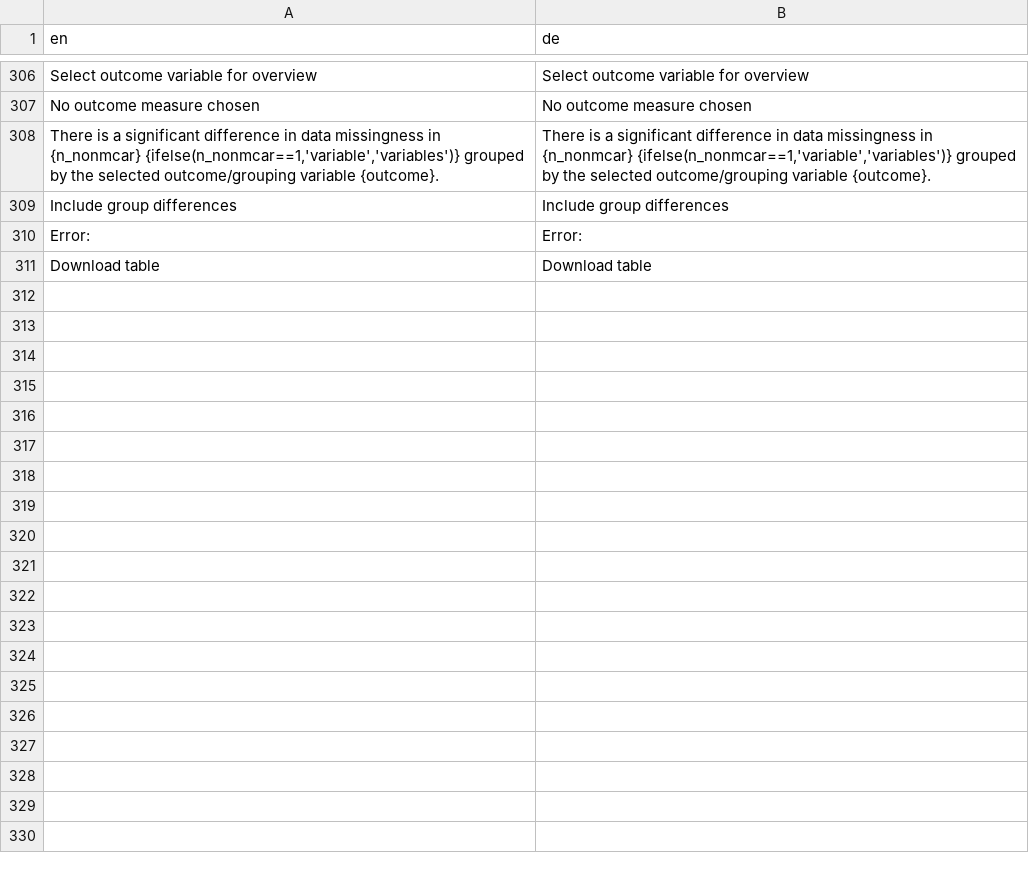
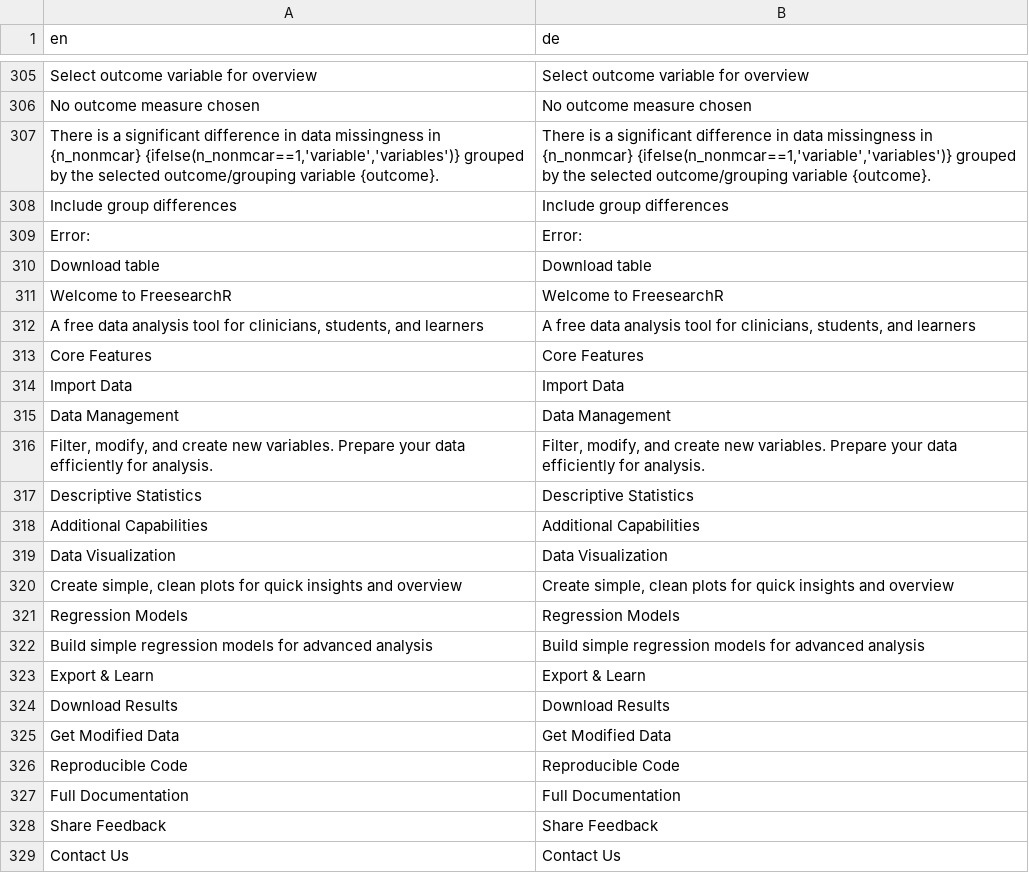
Before and after one commit to agdamsbo/FreesearchR, a CSV file: app_docker/translations/translation_de.csv, drawn as a sheet; only a part is shown, gaps mark what is left out; the diff covers the shown part only.

```diff
--- a/app_docker/translations/translation_de.csv
+++ b/app_docker/translations/translation_de.csv
@@ -311 +310,20 @@
 "Download table","Download table"
+"Welcome to FreesearchR","Welcome to FreesearchR"
+"A free data analysis tool for clinicians, students, and learners","A free data analysis tool for clinicians, students, and learners"
+"Core Features","Core Features"
+"Import Data","Import Data"
+"Data Management","Data Management"
+"Filter, modify, and create new variables. Prepare your data efficiently for analysis.","Filter, modify, and create new variables. Prepare your data efficiently for analysis."
+"Descriptive Statistics","Descriptive Statistics"
+"Additional Capabilities","Additional Capabilities"
+"Data Visualization","Data Visualization"
+"Create simple, clean plots for quick insights and overview","Create simple, clean plots for quick insights and overview"
+"Regression Models","Regression Models"
+"Build simple regression models for advanced analysis","Build simple regression models for advanced analysis"
+"Export & Learn","Export & Learn"
+"Download Results","Download Results"
+"Get Modified Data","Get Modified Data"
+"Reproducible Code","Reproducible Code"
+"Full Documentation","Full Documentation"
+"Share Feedback","Share Feedback"
+"Contact Us","Contact Us"
```
Also changed, not shown: 12 added rows and 1 removed row elsewhere in this file, app_docker/translations/translation_da.csv, app_docker/translations/translation_sv.csv, 5 other files.
